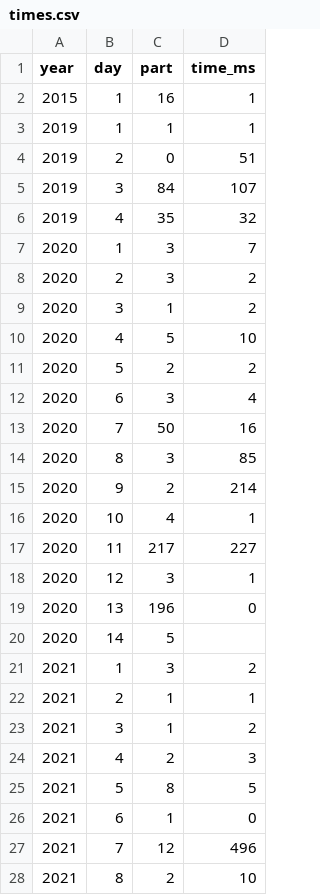
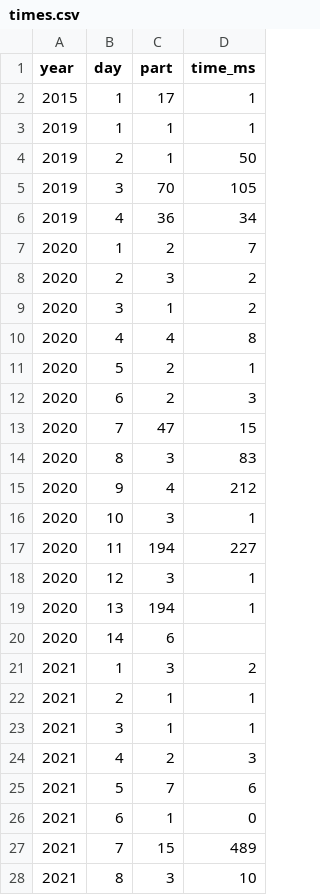
Before and after one commit to simongarton/AdventOfCode, a CSV file: times.csv, drawn as a sheet; only a part is shown; the diff covers the shown part only.

```diff
--- a/times.csv
+++ b/times.csv
@@ -1,28 +1,28 @@
 year,day,part,time_ms
-2015,1,16,1
+2015,1,17,1
 2019,1,1,1
-2019,2,0,51
-2019,3,84,107
-2019,4,35,32
-2020,1,3,7
+2019,2,1,50
+2019,3,70,105
+2019,4,36,34
+2020,1,2,7
 2020,2,3,2
 2020,3,1,2
-2020,4,5,10
-2020,5,2,2
-2020,6,3,4
-2020,7,50,16
-2020,8,3,85
-2020,9,2,214
-2020,10,4,1
-2020,11,217,227
+2020,4,4,8
+2020,5,2,1
+2020,6,2,3
+2020,7,47,15
+2020,8,3,83
+2020,9,4,212
+2020,10,3,1
+2020,11,194,227
 2020,12,3,1
-2020,13,196,0
-2020,14,5,
+2020,13,194,1
+2020,14,6,
 2021,1,3,2
 2021,2,1,1
-2021,3,1,2
+2021,3,1,1
 2021,4,2,3
-2021,5,8,5
+2021,5,7,6
 2021,6,1,0
-2021,7,12,496
-2021,8,2,10
+2021,7,15,489
+2021,8,3,10
```
Also changed, not shown: 83 edited cells elsewhere in this file, 7 other files.
